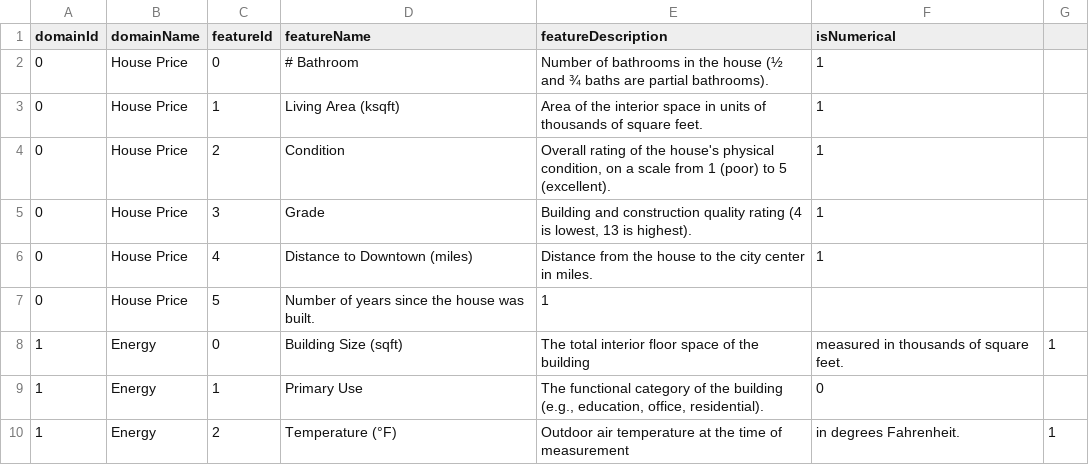
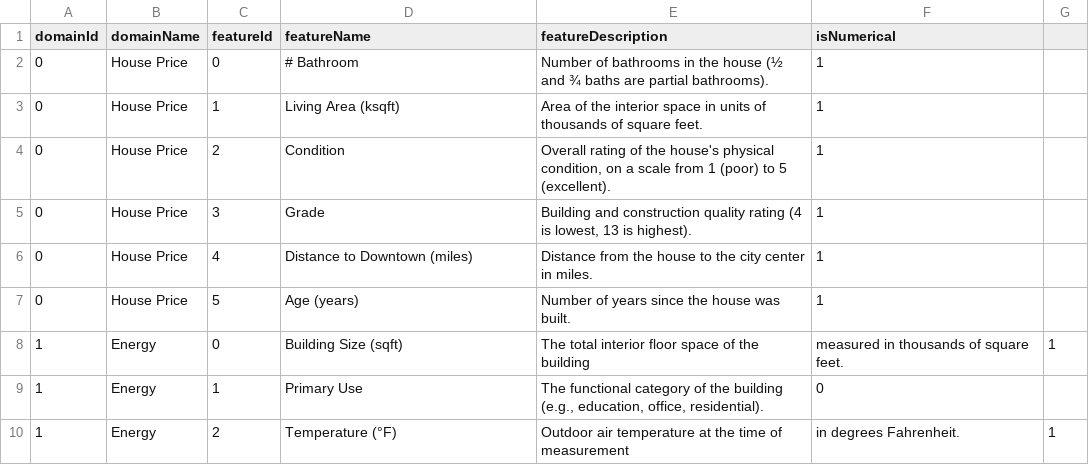
Before and after one commit to Yvonnefanf/Yvonnefanf.github.io, a CSV file: ComparableXAI/data/metadata.csv, drawn as a sheet; only a part is shown.

Commit message:
fix

```diff
--- a/ComparableXAI/data/metadata.csv
+++ b/ComparableXAI/data/metadata.csv
@@ -6,3 +6,3 @@ domainId,domainName,featureId,featureName,featureDescription,isNumerical
 0,House Price,4,Distance to Downtown (miles),"Distance from the house to the city center in miles.",1
-0,House Price,5,"Number of years since the house was built.",1
+0,House Price,5,Age (years),"Number of years since the house was built.",1
 1,Energy,0,Building Size (sqft),The total interior floor space of the building, measured in thousands of square feet.,1
```
